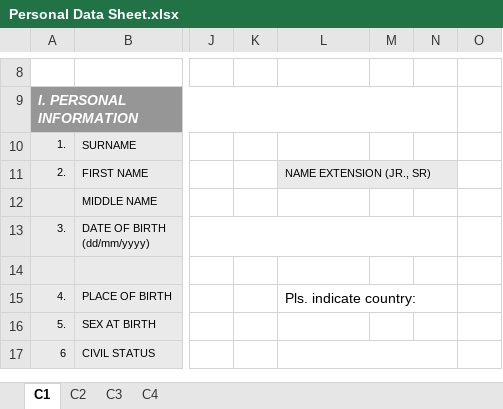
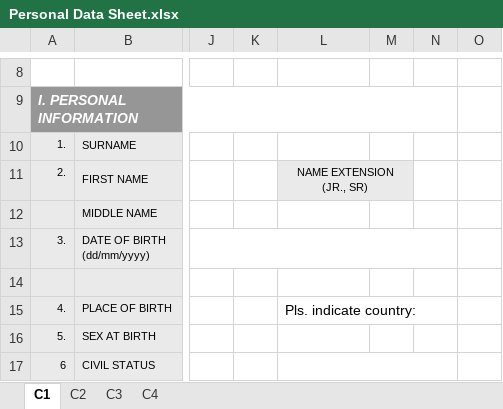
Before and after one commit to blessious/boac-personnel-hub, an Excel workbook: Personal Data Sheet/Personal Data Sheet.xlsx, sheet C1, drawn as a sheet; only a part is shown, gaps mark what is left out; values as stored, in another font and other column widths than the file's, no borders; charts and pictures not drawn; the diff names each change by its address in the sheet, - before the commit and + after, or states it on an @@ line.

```diff
--- a/Personal Data Sheet/Personal Data Sheet.xlsx (sheet C1)
+++ b/Personal Data Sheet/Personal Data Sheet.xlsx (sheet C1)
-L11 alignment: left
+L11 alignment: center
-L11:N11 merged
+L11:M11 merged
-M11 fill: none
+M11 fill: #EAEAEA
```
Also changed, not shown: 14 other files.
